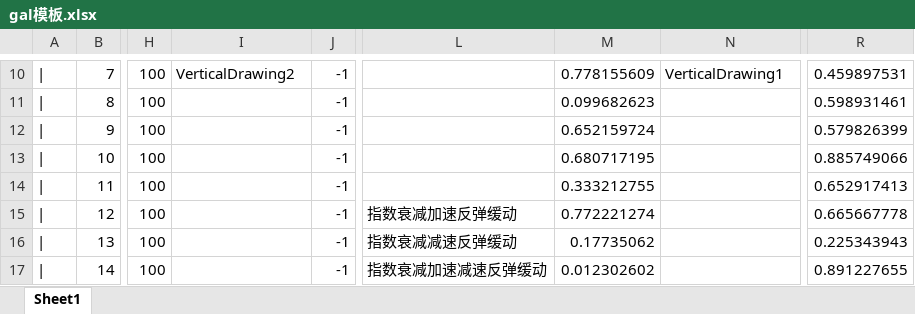
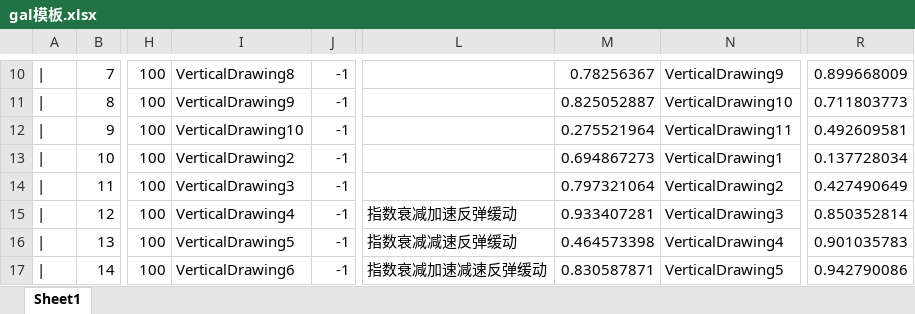
Before and after one commit to IPOL-Studio/CyanStars, an Excel workbook: Cyan-Stars/Assets/Editor/gal模板.xlsx, sheet Sheet1, drawn as a sheet; only a part is shown, gaps mark what is left out; values as stored, in another font and other column widths than the file's, no borders; conditional formats not drawn; the diff covers the shown part only; the diff names each change by its address in the sheet, - before the commit and + after, or states it on an @@ line.

```diff
--- a/Cyan-Stars/Assets/Editor/gal模板.xlsx (sheet Sheet1)
+++ b/Cyan-Stars/Assets/Editor/gal模板.xlsx (sheet Sheet1)
-I10: VerticalDrawing2
+I10: VerticalDrawing8
-M10: 0.778155609
+M10: 0.78256367
-N10: VerticalDrawing1
+N10: VerticalDrawing9
-R10: 0.459897531
+R10: 0.899668009
-I11: (empty)
+I11: VerticalDrawing9
-M11: 0.099682623
+M11: 0.825052887
-N11: (empty)
+N11: VerticalDrawing10
-R11: 0.598931461
+R11: 0.711803773
-I12: (empty)
+I12: VerticalDrawing10
-M12: 0.652159724
+M12: 0.275521964
-N12: (empty)
+N12: VerticalDrawing11
-R12: 0.579826399
+R12: 0.492609581
-I13: (empty)
+I13: VerticalDrawing2
-M13: 0.680717195
+M13: 0.694867273
-N13: (empty)
+N13: VerticalDrawing1
-R13: 0.885749066
+R13: 0.137728034
-I14: (empty)
+I14: VerticalDrawing3
-M14: 0.333212755
+M14: 0.797321064
-N14: (empty)
+N14: VerticalDrawing2
-R14: 0.652917413
+R14: 0.427490649
-I15: (empty)
+I15: VerticalDrawing4
-M15: 0.772221274
+M15: 0.933407281
-N15: (empty)
+N15: VerticalDrawing3
-R15: 0.665667778
+R15: 0.850352814
-I16: (empty)
+I16: VerticalDrawing5
-M16: 0.17735062
+M16: 0.464573398
-N16: (empty)
+N16: VerticalDrawing4
-R16: 0.225343943
+R16: 0.901035783
-I17: (empty)
+I17: VerticalDrawing6
-M17: 0.012302602
+M17: 0.830587871
-N17: (empty)
+N17: VerticalDrawing5
-R17: 0.891227655
+R17: 0.942790086
```
Also changed, not shown: 41 edited cells elsewhere in this sheet, 22 other files.
